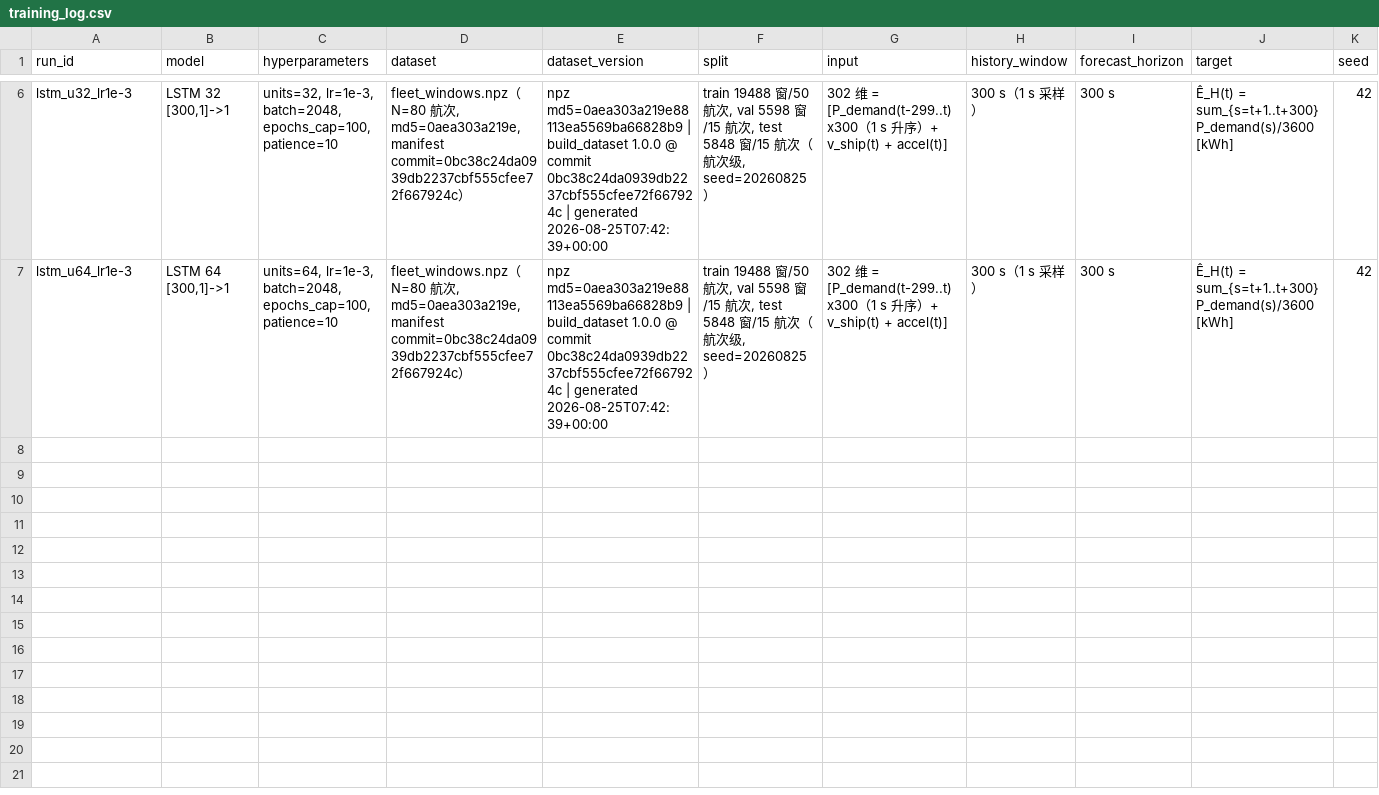
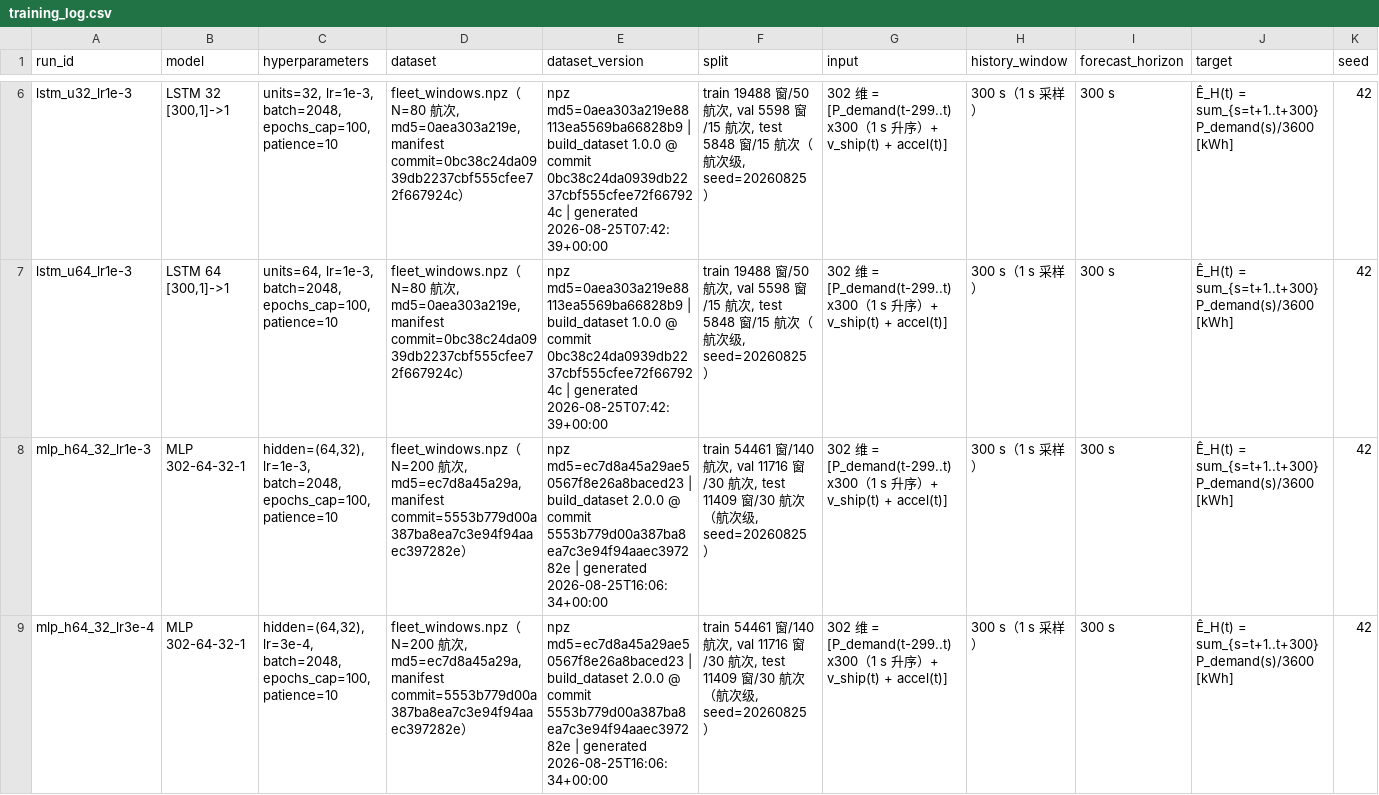
Before and after one commit to realOliverSama/hybrid-ship-ems, a CSV file: model/simulink_modelD/results/ecms_phase2/training_log.csv, drawn as a sheet; only a part is shown, gaps mark what is left out; rows hold the shown columns only; the diff covers the shown part only; the diff names each change by its address in the sheet, - before the commit and + after, or states it on an @@ line.

Commit message:
feat(phase2): T-204B fleet-200 数据集 + MLP 复训——val RMSE 9.30 kWh
- 数据集 77,586 窗口（140/30/30 航次级 split，同 seed，泄漏检查 PASS）
- mlp_h128_64_lr3e-4 复训入选（N=200 红利：10.17→9.30）
- N=80 训练记录保留（training_log_n80.csv 备份 + 追加模式）

```diff
--- a/model/simulink_modelD/results/ecms_phase2/training_log.csv
+++ b/model/simulink_modelD/results/ecms_phase2/training_log.csv
+row 8: mlp_h64_32_lr1e-3 | MLP 302-64-32-1 | hidden=(64,32), lr=1e-3, batch=2048, epochs_cap=100, patience=10 | fleet_windows.npz（N=200 航次, md5=ec7d8a45a29a, manifest commit=5553b779d00a387ba8ea7c3e94f94aaec397282e） | npz md5=ec7d8a45a29ae50567f8e26a8baced23 | build_dataset 2.0.0 @ commit 5553b779d00a387ba8ea7c3e94f94aaec397282e | generated 2026-08-25T16:06:34+00:00 | train 54461 窗/140 航次, val 11716 窗/30 航次, test 11409 窗/30 航次（航次级, seed=20260825） | 302 维 = [P_demand(t-299..t) x300（1 s 升序）+ v_ship(t) + accel(t)] | 300 s（1 s 采样） | 300 s | Ê_H(t) = sum_{s=t+1..t+300} P_demand(s)/3600 [kWh] | 42
+row 9: mlp_h64_32_lr3e-4 | MLP 302-64-32-1 | hidden=(64,32), lr=3e-4, batch=2048, epochs_cap=100, patience=10 | fleet_windows.npz（N=200 航次, md5=ec7d8a45a29a, manifest commit=5553b779d00a387ba8ea7c3e94f94aaec397282e） | npz md5=ec7d8a45a29ae50567f8e26a8baced23 | build_dataset 2.0.0 @ commit 5553b779d00a387ba8ea7c3e94f94aaec397282e | generated 2026-08-25T16:06:34+00:00 | train 54461 窗/140 航次, val 11716 窗/30 航次, test 11409 窗/30 航次（航次级, seed=20260825） | 302 维 = [P_demand(t-299..t) x300（1 s 升序）+ v_ship(t) + accel(t)] | 300 s（1 s 采样） | 300 s | Ê_H(t) = sum_{s=t+1..t+300} P_demand(s)/3600 [kWh] | 42
```
Also changed, not shown: 2 added rows elsewhere in this file, 8 other files.
